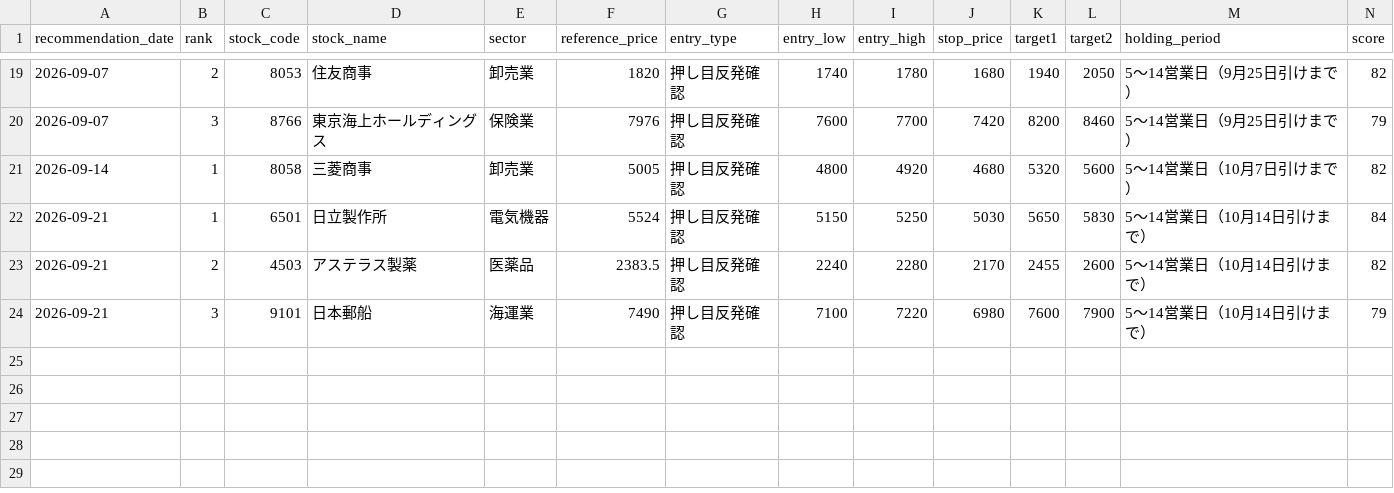
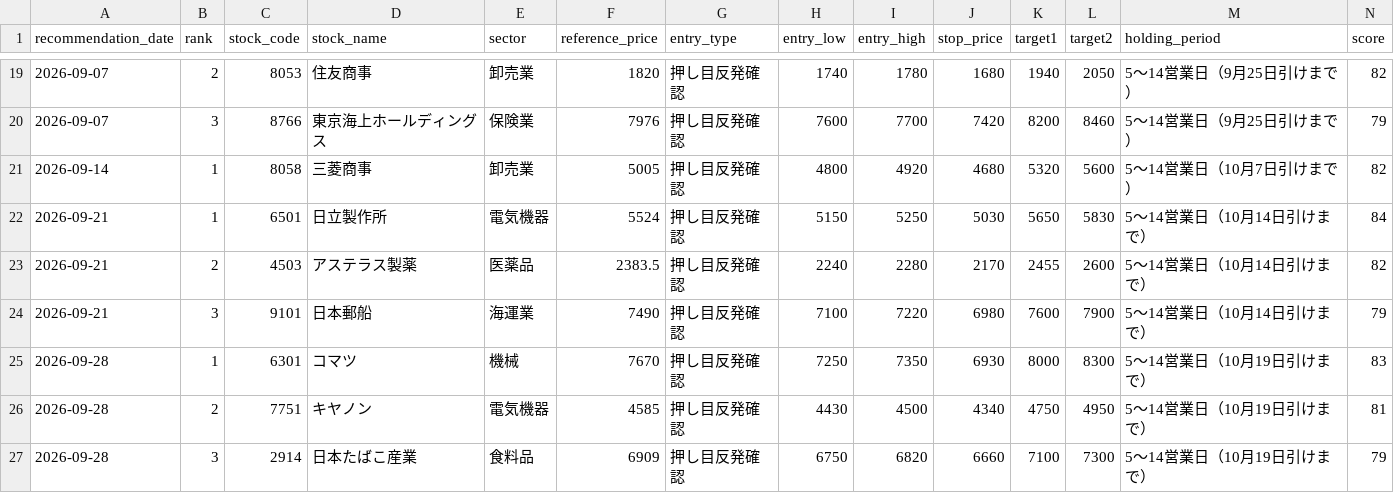
Before and after one commit to masurinkun/swing-ai-lab, a CSV file: history/recommendations.csv, drawn as a sheet; only a part is shown, gaps mark what is left out; rows hold the shown columns only; the diff names each change by its address in the sheet, - before the commit and + after, or states it on an @@ line.

```diff
--- a/history/recommendations.csv
+++ b/history/recommendations.csv
+row 25: 2026-09-28 | 1 | 6301 | コマツ | 機械 | 7670 | 押し目反発確認 | 7250 | 7350 | 6930 | 8000 | 8300 | 5〜14営業日（10月19日引けまで） | 83
+row 26: 2026-09-28 | 2 | 7751 | キヤノン | 電気機器 | 4585 | 押し目反発確認 | 4430 | 4500 | 4340 | 4750 | 4950 | 5〜14営業日（10月19日引けまで） | 81
+row 27: 2026-09-28 | 3 | 2914 | 日本たばこ産業 | 食料品 | 6909 | 押し目反発確認 | 6750 | 6820 | 6660 | 7100 | 7300 | 5〜14営業日（10月19日引けまで） | 79
```
Also changed, not shown: history/evaluations.csv, history/market_environment.csv, 3 other files.
